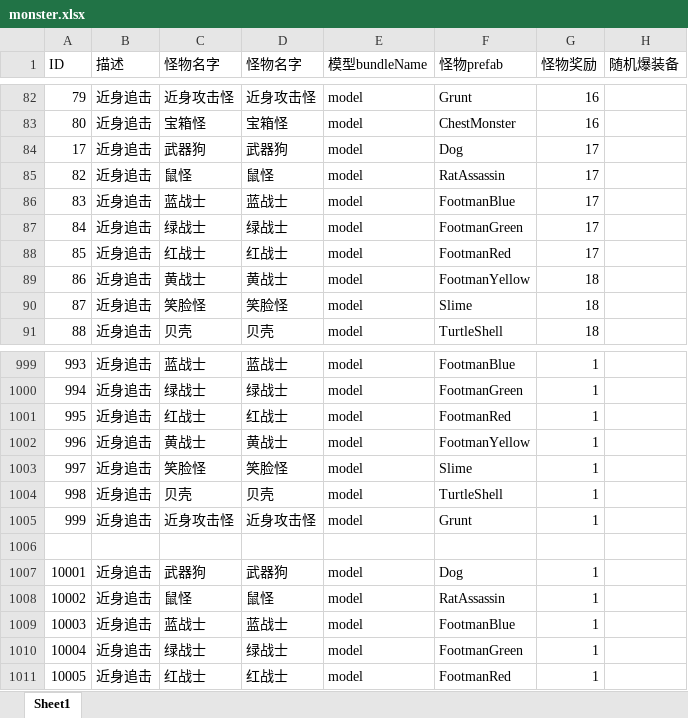
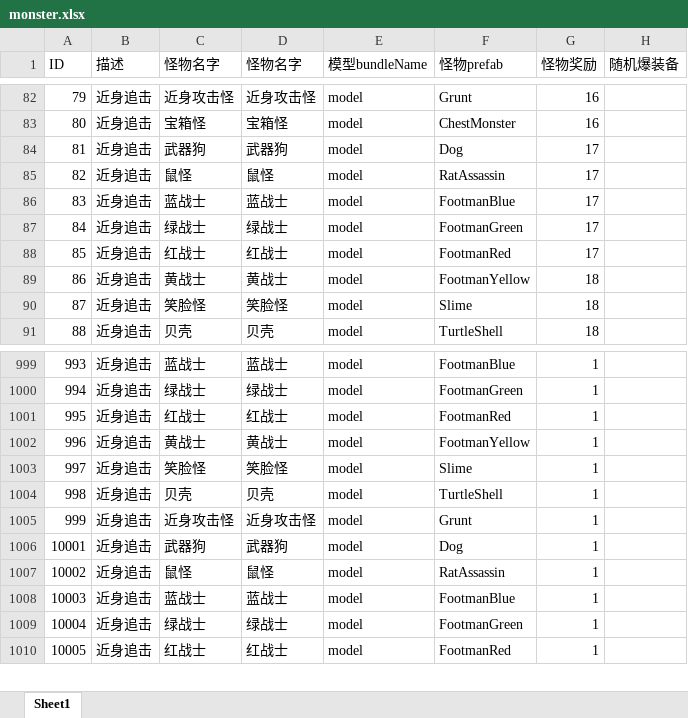
Before and after one commit to kelvin7feng/excel2lua, an Excel workbook: src/monster.xlsx, sheet Sheet1, drawn as a sheet; only a part is shown, gaps mark what is left out; values as stored, in another font and other column widths than the file's, no borders; rows hold the shown columns only; the diff names each change by its address in the sheet, - before the commit and + after, or states it on an @@ line.

```diff
--- a/src/monster.xlsx (sheet Sheet1)
+++ b/src/monster.xlsx (sheet Sheet1)
@@ column A (ID) renumbered in row 84 @@
-row 1006: (empty)
```
Also changed, not shown: src/attr.xlsx.
